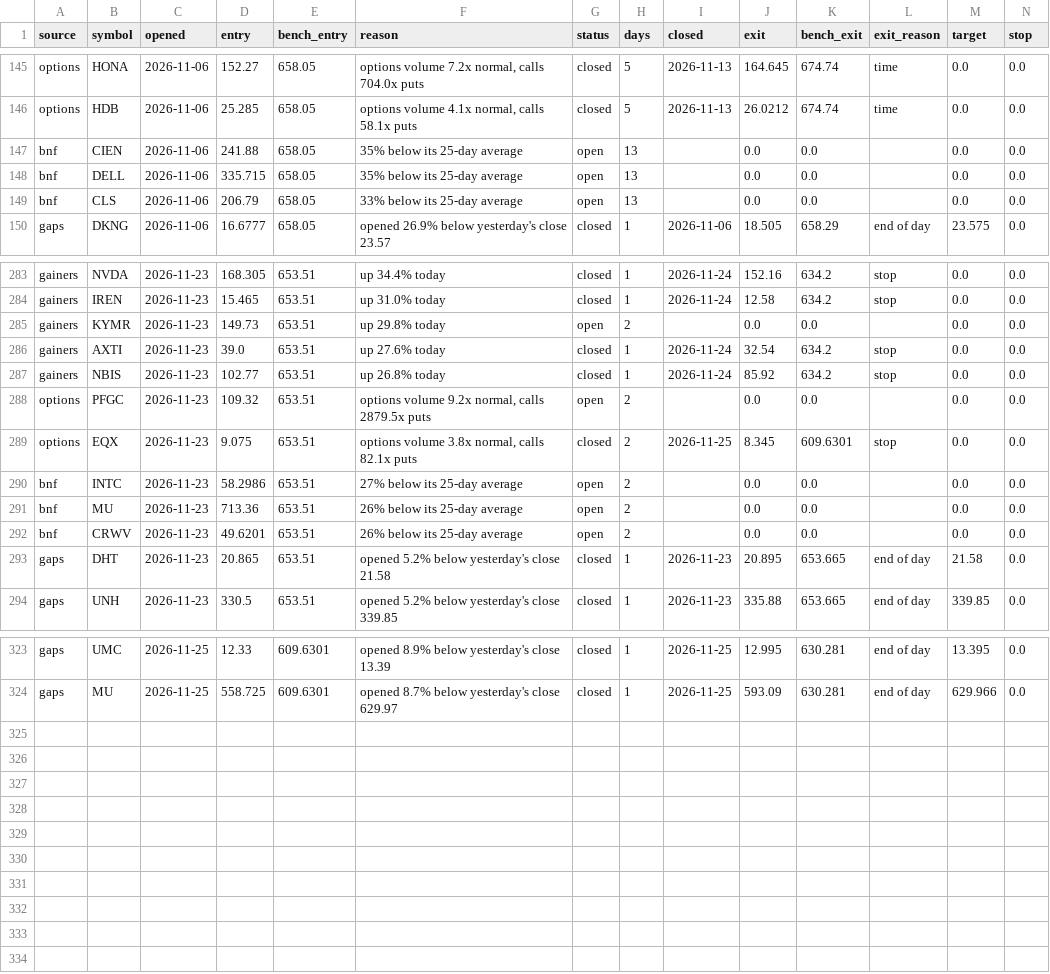
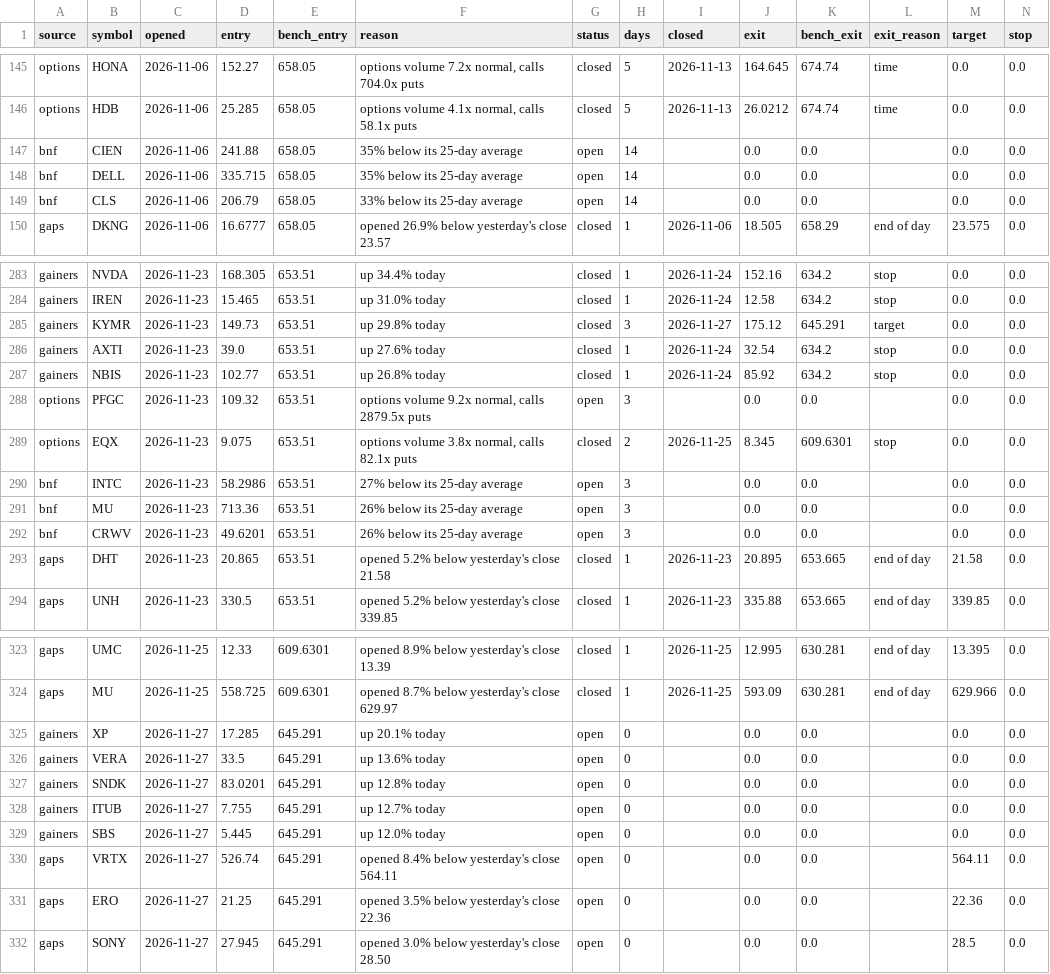
Before and after one commit to ashleyymcquestion/claude-trade, a CSV file: data/watchlab/trades.csv, drawn as a sheet; only a part is shown, gaps mark what is left out; the diff covers the shown part only.

```diff
--- a/data/watchlab/trades.csv
+++ b/data/watchlab/trades.csv
@@ -146,5 +146,5 @@ options,HONA,2026-11-06,152.27,658.05,"options volume 7.2x normal, calls 704.0x
 options,HDB,2026-11-06,25.285,658.05,"options volume 4.1x normal, calls 58.1x puts",closed,5,2026-11-13,26.0212,674.74,time,0.0,0.0
-bnf,CIEN,2026-11-06,241.88,658.05,35% below its 25-day average,open,13,,0.0,0.0,,0.0,0.0
-bnf,DELL,2026-11-06,335.715,658.05,35% below its 25-day average,open,13,,0.0,0.0,,0.0,0.0
-bnf,CLS,2026-11-06,206.79,658.05,33% below its 25-day average,open,13,,0.0,0.0,,0.0,0.0
+bnf,CIEN,2026-11-06,241.88,658.05,35% below its 25-day average,open,14,,0.0,0.0,,0.0,0.0
+bnf,DELL,2026-11-06,335.715,658.05,35% below its 25-day average,open,14,,0.0,0.0,,0.0,0.0
+bnf,CLS,2026-11-06,206.79,658.05,33% below its 25-day average,open,14,,0.0,0.0,,0.0,0.0
 gaps,DKNG,2026-11-06,16.6777,658.05,opened 26.9% below yesterday's close 23.57,closed,1,2026-11-06,18.505,658.29,end of day,23.575,0.0
@@ -284,10 +284,10 @@ gainers,NVDA,2026-11-23,168.305,653.51,up 34.4% today,closed,1,2026-11-24,152.16
 gainers,IREN,2026-11-23,15.465,653.51,up 31.0% today,closed,1,2026-11-24,12.58,634.2,stop,0.0,0.0
-gainers,KYMR,2026-11-23,149.73,653.51,up 29.8% today,open,2,,0.0,0.0,,0.0,0.0
+gainers,KYMR,2026-11-23,149.73,653.51,up 29.8% today,closed,3,2026-11-27,175.12,645.291,target,0.0,0.0
 gainers,AXTI,2026-11-23,39.0,653.51,up 27.6% today,closed,1,2026-11-24,32.54,634.2,stop,0.0,0.0
 gainers,NBIS,2026-11-23,102.77,653.51,up 26.8% today,closed,1,2026-11-24,85.92,634.2,stop,0.0,0.0
-options,PFGC,2026-11-23,109.32,653.51,"options volume 9.2x normal, calls 2879.5x puts",open,2,,0.0,0.0,,0.0,0.0
+options,PFGC,2026-11-23,109.32,653.51,"options volume 9.2x normal, calls 2879.5x puts",open,3,,0.0,0.0,,0.0,0.0
 options,EQX,2026-11-23,9.075,653.51,"options volume 3.8x normal, calls 82.1x puts",closed,2,2026-11-25,8.345,609.6301,stop,0.0,0.0
-bnf,INTC,2026-11-23,58.2986,653.51,27% below its 25-day average,open,2,,0.0,0.0,,0.0,0.0
-bnf,MU,2026-11-23,713.36,653.51,26% below its 25-day average,open,2,,0.0,0.0,,0.0,0.0
-bnf,CRWV,2026-11-23,49.6201,653.51,26% below its 25-day average,open,2,,0.0,0.0,,0.0,0.0
+bnf,INTC,2026-11-23,58.2986,653.51,27% below its 25-day average,open,3,,0.0,0.0,,0.0,0.0
+bnf,MU,2026-11-23,713.36,653.51,26% below its 25-day average,open,3,,0.0,0.0,,0.0,0.0
+bnf,CRWV,2026-11-23,49.6201,653.51,26% below its 25-day average,open,3,,0.0,0.0,,0.0,0.0
 gaps,DHT,2026-11-23,20.865,653.51,opened 5.2% below yesterday's close 21.58,closed,1,2026-11-23,20.895,653.665,end of day,21.58,0.0
@@ -324 +324,9 @@ gaps,UMC,2026-11-25,12.33,609.6301,opened 8.9% below yesterday's close 13.39,clo
 gaps,MU,2026-11-25,558.725,609.6301,opened 8.7% below yesterday's close 629.97,closed,1,2026-11-25,593.09,630.281,end of day,629.966,0.0
+gainers,XP,2026-11-27,17.285,645.291,up 20.1% today,open,0,,0.0,0.0,,0.0,0.0
+gainers,VERA,2026-11-27,33.5,645.291,up 13.6% today,open,0,,0.0,0.0,,0.0,0.0
+gainers,SNDK,2026-11-27,83.0201,645.291,up 12.8% today,open,0,,0.0,0.0,,0.0,0.0
+gainers,ITUB,2026-11-27,7.755,645.291,up 12.7% today,open,0,,0.0,0.0,,0.0,0.0
+gainers,SBS,2026-11-27,5.445,645.291,up 12.0% today,open,0,,0.0,0.0,,0.0,0.0
+gaps,VRTX,2026-11-27,526.74,645.291,opened 8.4% below yesterday's close 564.11,open,0,,0.0,0.0,,564.11,0.0
+gaps,ERO,2026-11-27,21.25,645.291,opened 3.5% below yesterday's close 22.36,open,0,,0.0,0.0,,22.36,0.0
+gaps,SONY,2026-11-27,27.945,645.291,opened 3.0% below yesterday's close 28.50,open,0,,0.0,0.0,,28.5,0.0
```
Also changed, not shown: 63 edited cells elsewhere in this file, data/bars/AMD.csv, data/bars/NVDA.csv, 29 other files.
